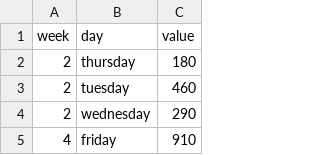
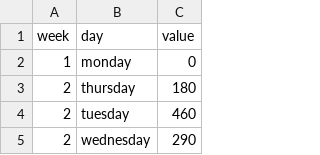
Before and after one commit to johnstont05/independent-study_fall19, a CSV file: Independent Study/Tickets/Heatmap/data/tickets_clean.csv, drawn as a sheet; only a part is shown; the shorter side is filled out with more unchanged rows; the diff names each change by its address in the sheet, - before the commit and + after, or states it on an @@ line.

Commit message:
update to data

```diff
--- a/Independent Study/Tickets/Heatmap/data/tickets_clean.csv
+++ b/Independent Study/Tickets/Heatmap/data/tickets_clean.csv
+row 2: 1 | monday | 0
```
